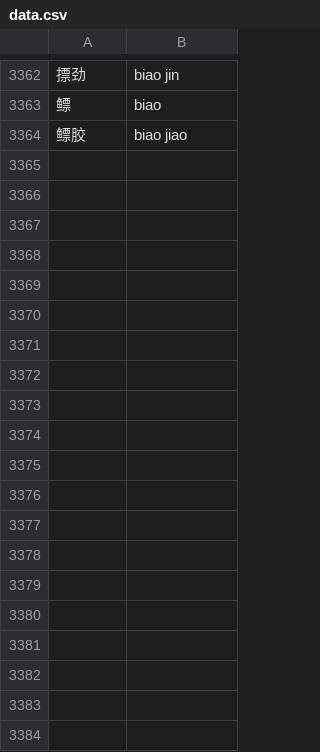
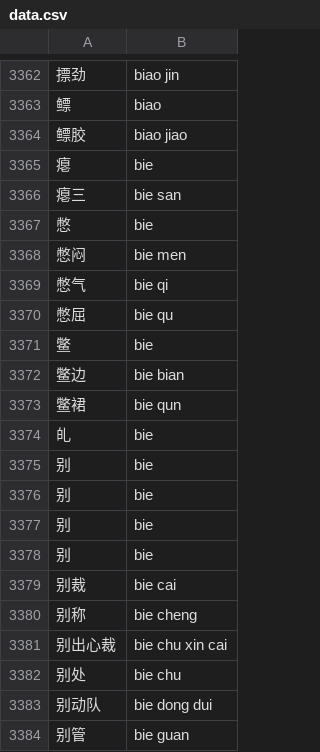
Before and after one commit to Ryvent/rime-ryvent, a CSV file: data.csv, drawn as a sheet; only a part is shown, gaps mark what is left out; the diff covers the shown part only.

Commit message:
feat(data): add words with pinyin "bie"

```diff
--- a/data.csv
+++ b/data.csv
@@ -3364 +3364,21 @@
 鳔胶,biao jiao
+瘪,bie
+瘪三,bie san
+憋,bie
+憋闷,bie men
+憋气,bie qi
+憋屈,bie qu
+鳖,bie
+鳖边,bie bian
+鳖裙,bie qun
+癿,bie
+别,bie
+别,bie
+别,bie
+别,bie
+别裁,bie cai
+别称,bie cheng
+别出心裁,bie chu xin cai
+别处,bie chu
+别动队,bie dong dui
+别管,bie guan
```
Also changed, not shown: 41 added rows elsewhere in this file.
